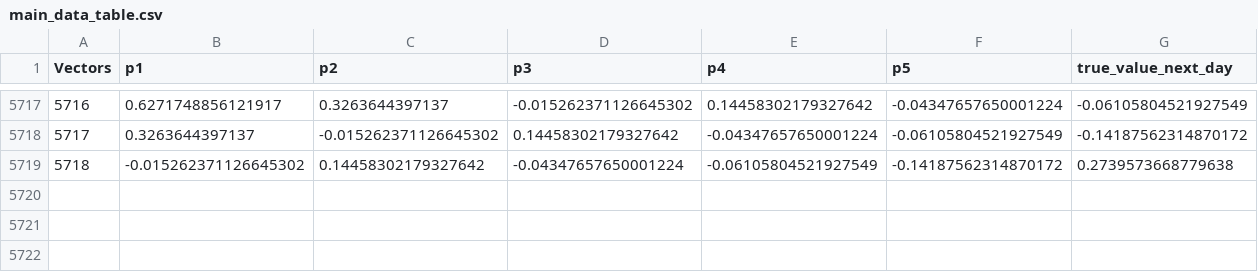
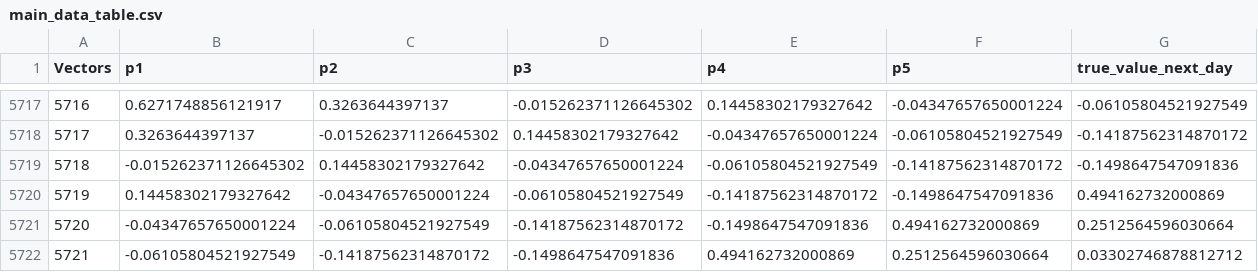
Before and after one commit to sria-the-fury/ANN-for-Time-Series-Forex-PyNote, a CSV file: main_data_table.csv, drawn as a sheet; only a part is shown, gaps mark what is left out.

Commit message:
Calculate with 50 vectors

```diff
--- a/main_data_table.csv
+++ b/main_data_table.csv
@@ -5718,2 +5718,5 @@ Vectors,p1,p2,p3,p4,p5,true_value_next_day
 5717,0.3263644397137,-0.015262371126645302,0.14458302179327642,-0.04347657650001224,-0.06105804521927549,-0.14187562314870172
-5718,-0.015262371126645302,0.14458302179327642,-0.04347657650001224,-0.06105804521927549,-0.14187562314870172,0.2739573668779638
+5718,-0.015262371126645302,0.14458302179327642,-0.04347657650001224,-0.06105804521927549,-0.14187562314870172,-0.1498647547091836
+5719,0.14458302179327642,-0.04347657650001224,-0.06105804521927549,-0.14187562314870172,-0.1498647547091836,0.494162732000869
+5720,-0.04347657650001224,-0.06105804521927549,-0.14187562314870172,-0.1498647547091836,0.494162732000869,0.2512564596030664
+5721,-0.06105804521927549,-0.14187562314870172,-0.1498647547091836,0.494162732000869,0.2512564596030664,0.03302746878812712
```
Also changed, not shown: EURUSD_Close_Fixed.csv, EURUSD_Close_Fixed_with_difference.csv, 2 other files.
